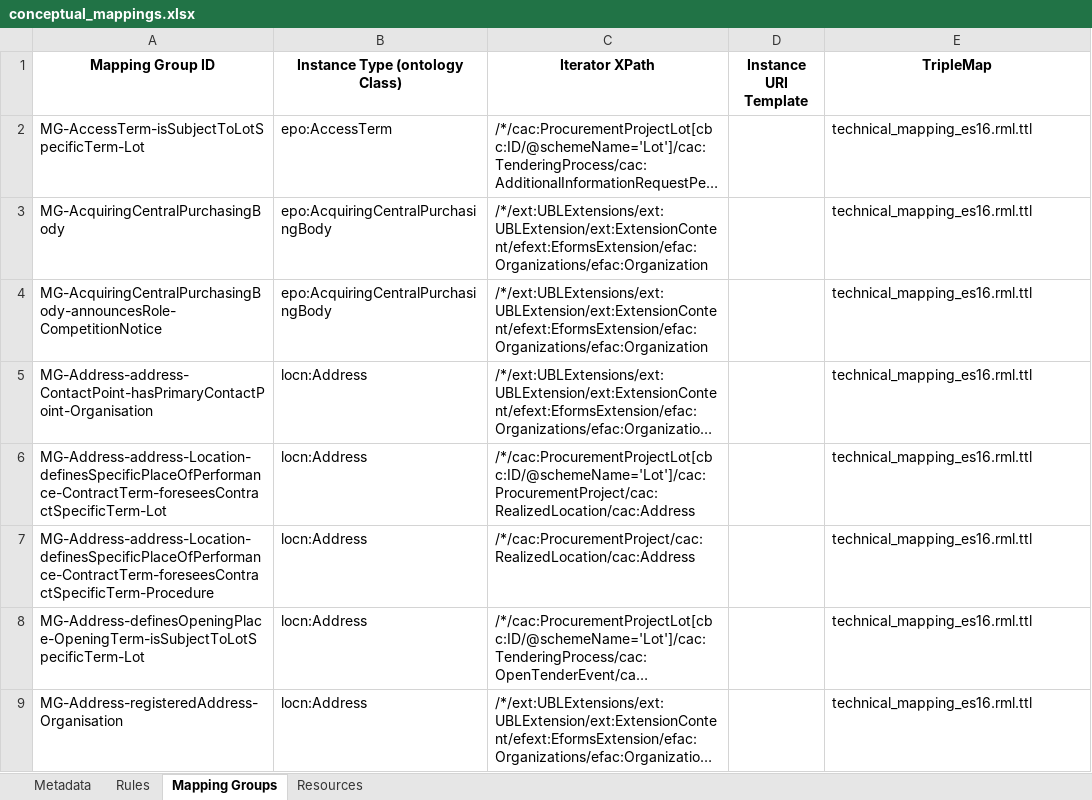
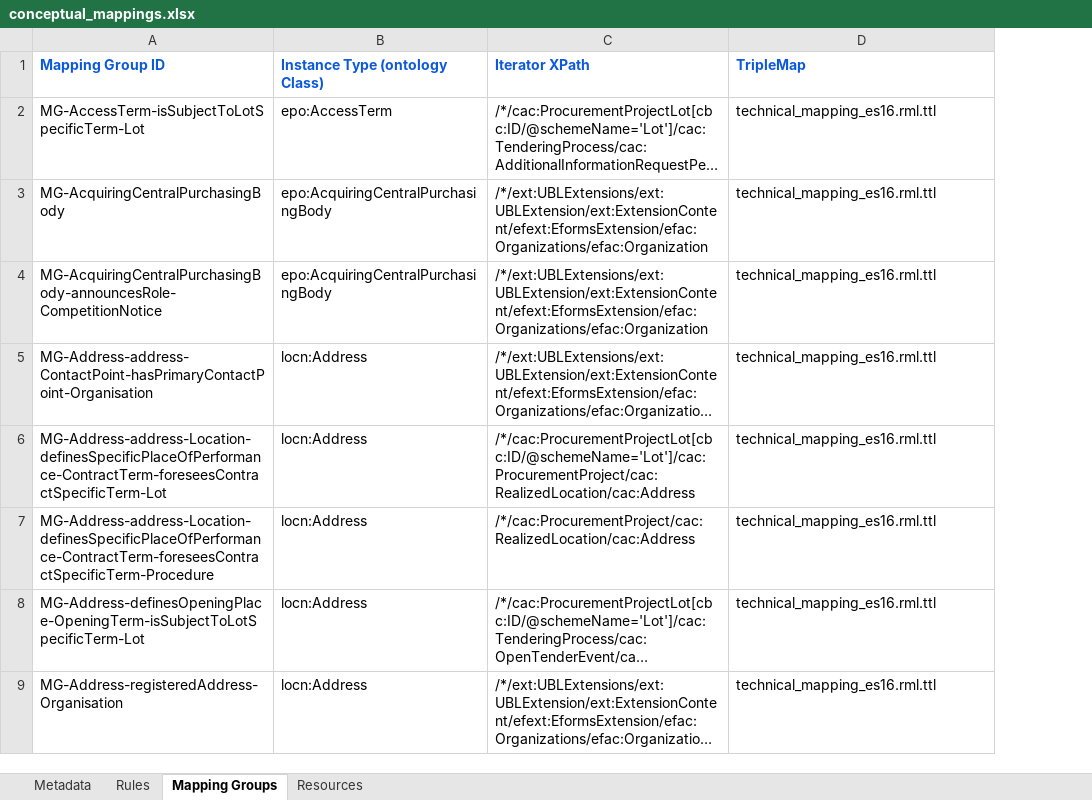
Before and after one commit to meaningfy-ws/tda-mapping-artefacts, an Excel workbook: mappings/package_eforms_16_1.5/transformation/conceptual_mappings.xlsx, sheet Mapping Groups, drawn as a sheet; only a part is shown; long unchanged cells end in …; values as stored, in another font and other column widths than the file's, no borders; charts and pictures not drawn; removed rows and columns are numbered as before the commit, all else as after; the diff names each change by its address in the sheet, - before the commit and + after, or states it on an @@ line.

```diff
--- a/mappings/package_eforms_16_1.5/transformation/conceptual_mappings.xlsx (sheet Mapping Groups)
+++ b/mappings/package_eforms_16_1.5/transformation/conceptual_mappings.xlsx (sheet Mapping Groups)
-column D (Instance URI Template), empty
@@ A1:C1 text colour: black → #0C5ADB, alignment: center → left @@
@@ D1 text colour: black → #0C5ADB, alignment: center → left @@
```
Also changed, not shown: sheet Rules, sheet Resources, sheet Metadata, charts or pictures.
